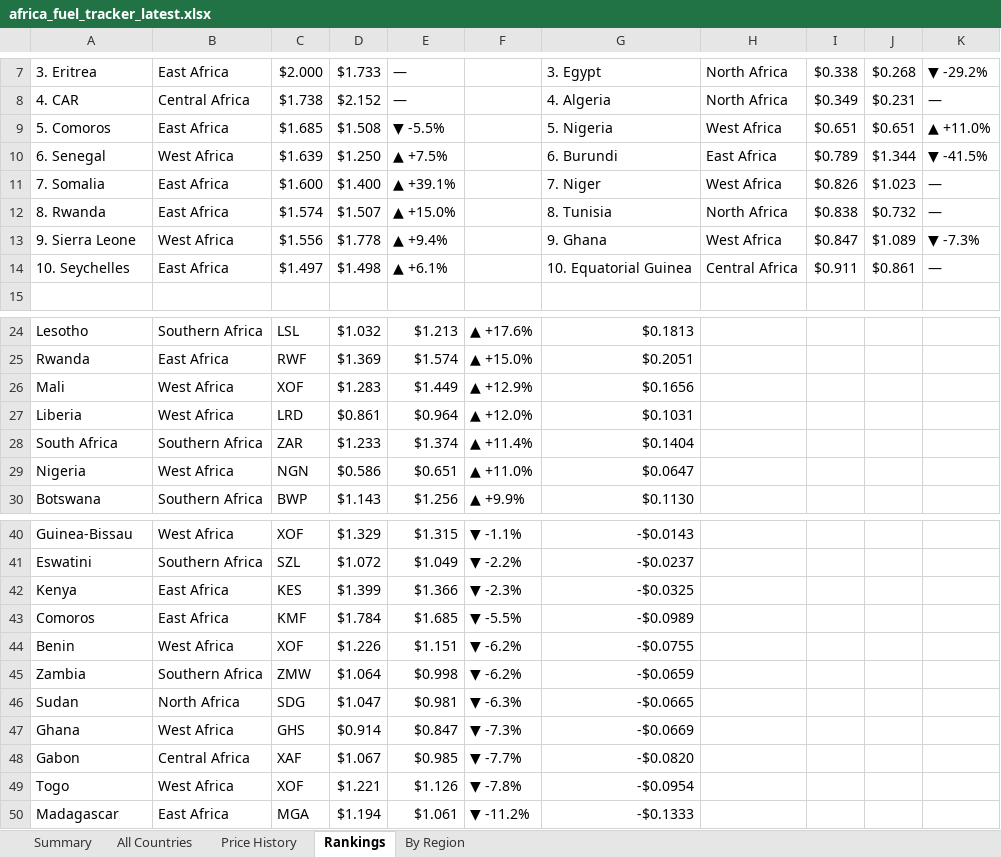
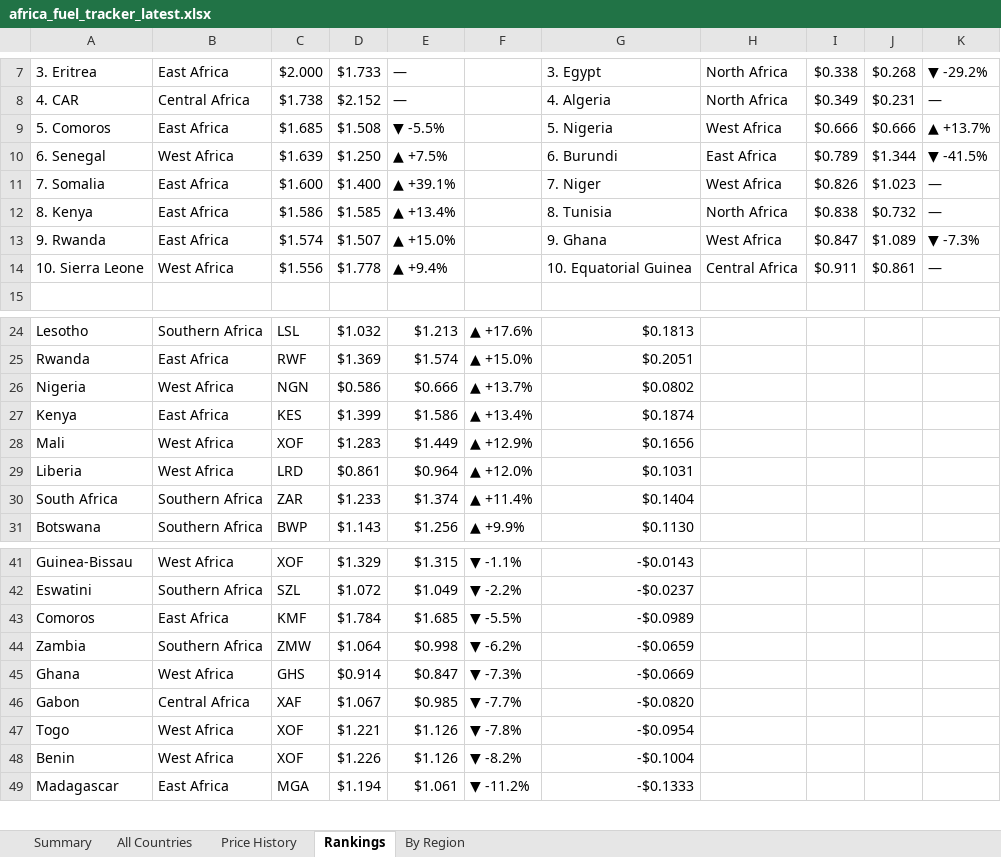
Before and after one commit to Data-Innovation-For-Africa/africa-fuel-tracker, an Excel workbook: africa_fuel_tracker_latest.xlsx, sheet Rankings, drawn as a sheet; only a part is shown, gaps mark what is left out; values as stored, in another font and other column widths than the file's, no cell formats; removed rows and columns are numbered as before the commit, all else as after; the diff names each change by its address in the sheet, - before the commit and + after, or states it on an @@ line.

```diff
--- a/africa_fuel_tracker_latest.xlsx (sheet Rankings)
+++ b/africa_fuel_tracker_latest.xlsx (sheet Rankings)
-I9: $0.651
+I9: $0.666
-J9: $0.651
+J9: $0.666
-K9: ▲ +11.0%
+K9: ▲ +13.7%
-A12: 8. Rwanda
+A12: 8. Kenya
-C12: $1.574
+C12: $1.586
-D12: $1.507
+D12: $1.585
-E12: ▲ +15.0%
+E12: ▲ +13.4%
-A13: 9. Sierra Leone
+A13: 9. Rwanda
-B13: West Africa
+B13: East Africa
-C13: $1.556
+C13: $1.574
-D13: $1.778
+D13: $1.507
-E13: ▲ +9.4%
+E13: ▲ +15.0%
-A14: 10. Seychelles
+A14: 10. Sierra Leone
-B14: East Africa
+B14: West Africa
-C14: $1.497
+C14: $1.556
-D14: $1.498
+D14: $1.778
-E14: ▲ +6.1%
+E14: ▲ +9.4%
+row 26: Nigeria | West Africa | NGN | $0.586 | $0.666 | ▲ +13.7% | $0.0802
+row 27: Kenya | East Africa | KES | $1.399 | $1.586 | ▲ +13.4% | $0.1874
-row 29: Nigeria | West Africa | NGN | $0.586 | $0.651 | ▲ +11.0% | $0.0647
-row 42: Kenya | East Africa | KES | $1.399 | $1.366 | ▼ -2.3% | -$0.0325
-row 44: Benin | West Africa | XOF | $1.226 | $1.151 | ▼ -6.2% | -$0.0755
-row 46: Sudan | North Africa | SDG | $1.047 | $0.981 | ▼ -6.3% | -$0.0665
+row 48: Benin | West Africa | XOF | $1.226 | $1.126 | ▼ -8.2% | -$0.1004
```
Also changed, not shown: sheet By Region, sheet Price History, sheet All Countries, sheet Summary, cell formats, 3 other files.
